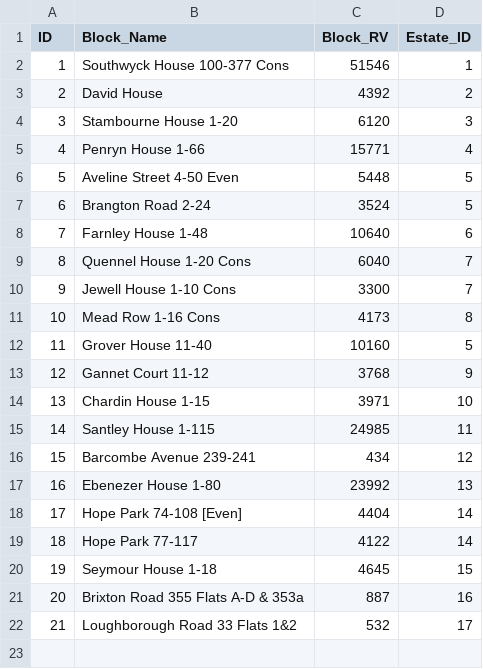
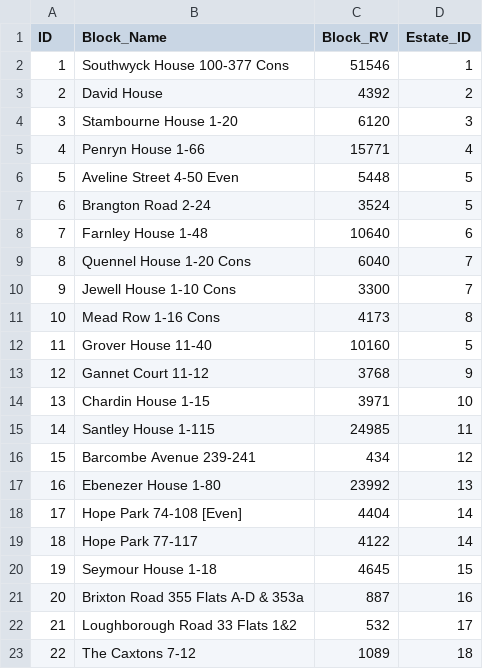
Before and after one commit to ajross/ServiceChargerator, a CSV file: public/blocks.csv, drawn as a sheet; the diff names each change by its address in the sheet, - before the commit and + after, or states it on an @@ line.

```diff
--- a/public/blocks.csv
+++ b/public/blocks.csv
+row 23: 22 | The Caxtons 7-12 | 1089 | 18
```
Also changed, not shown: public/charges.csv, public/estates.csv.
